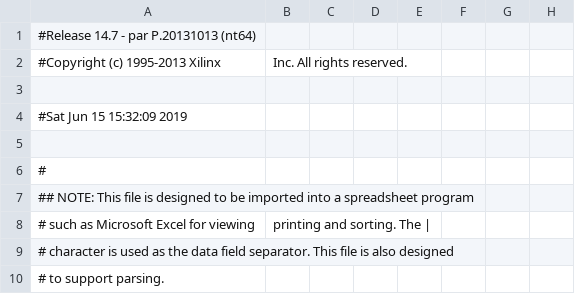
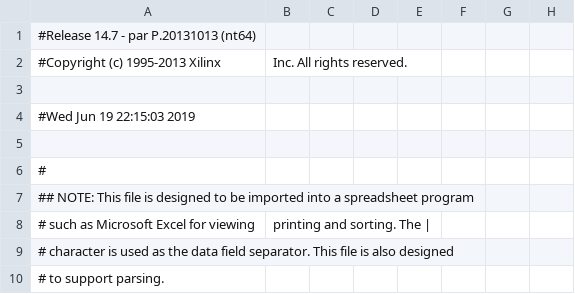
Before and after one commit to DanielTanaka/Timer, a CSV file: Timer/top_pad.csv, drawn as a sheet; only a part is shown; the diff covers the shown part only; the diff names each change by its address in the sheet, - before the commit and + after, or states it on an @@ line.

```diff
--- a/Timer/top_pad.csv
+++ b/Timer/top_pad.csv
-A4: #Sat Jun 15 15:32:09 2019
+A4: #Wed Jun 19 22:15:03 2019
```
Also changed, not shown: 39 edited cells elsewhere in this file, 54 other files.
